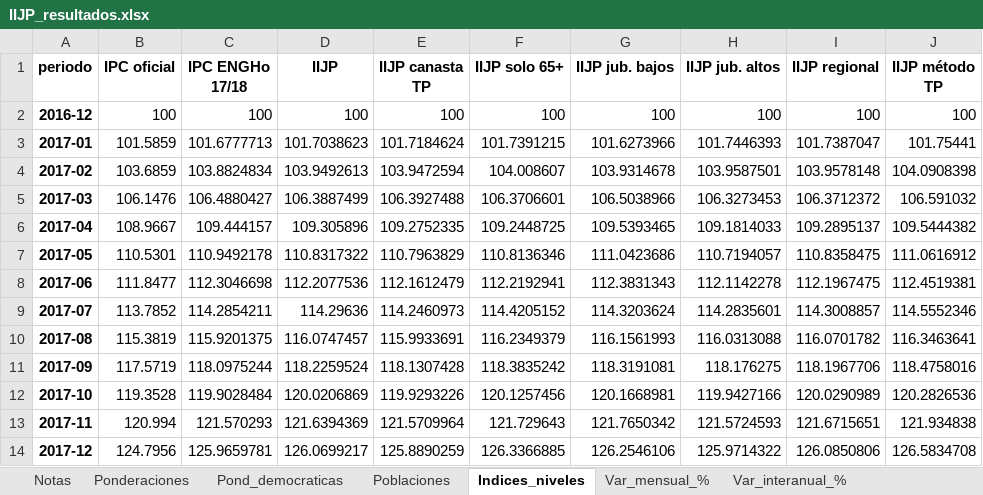
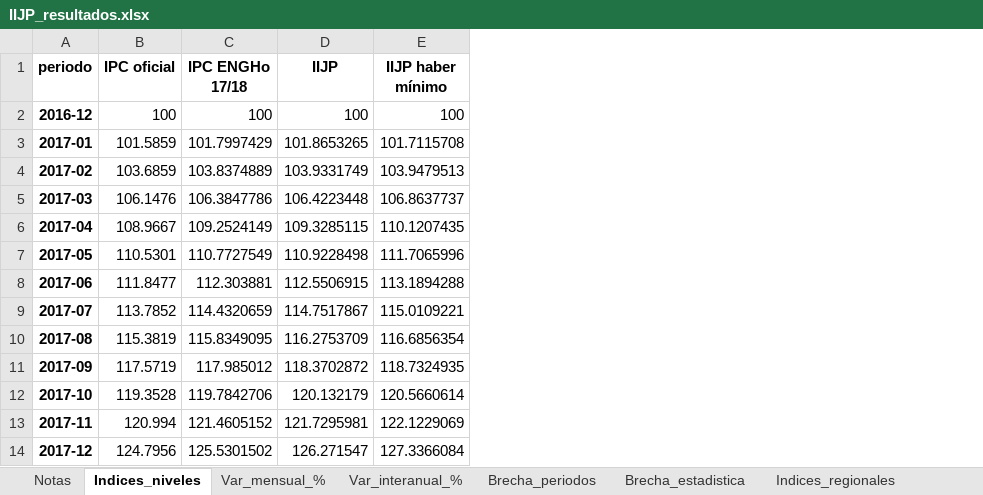
Before and after one commit to santiagoriverti/IPC_jubilados, an Excel workbook: output/IIJP_resultados.xlsx, sheet Indices_niveles, drawn as a sheet; only a part is shown; values as stored, in another font and other column widths than the file's, no borders; removed rows and columns are numbered as before the commit, all else as after; the diff covers the shown part only; the diff names each change by its address in the sheet, - before the commit and + after, or states it on an @@ line.

Commit message:
IIJP por aperturas regionales, subindice haber minimo y tabla de variantes
- Estructura de precios por region al nivel de aperturas del IPC (src/estructura.py), con los restos
  no publicados deducidos de las ponderaciones oficiales del INDEC (data/reference/ponderadores_ipc_regiones.csv).
  Replica el IPC nacional con error maximo de 0,08%.
- Canastas desde el archivo de gastos de la ENGHo 2017/18 (100% del gasto asignado); poblaciones nuevas:
  subindice haber minimo y 10 definiciones alternativas.
- Tabla de 19 variantes de sensibilidad (src/variantes.py) y resumen de conclusiones firmes.
- Indices regionales, descomposicion por apertura, haber real y contrafactual con el IIJP haber minimo.
- Graficos g07 (regiones) y g08 (variantes); notebooks regenerados; controles y tests nuevos.
- README, CONTEXTO, ESTADO, CLAUDE y revision_TP actualizados con la metodologia y las cifras nuevas.

```diff
--- a/output/IIJP_resultados.xlsx (sheet Indices_niveles)
+++ b/output/IIJP_resultados.xlsx (sheet Indices_niveles)
+sheet tab: Indices_regionales
-column E (IIJP canasta TP), rows 2-14: 100 | 101.7184624 | 103.9472594 | 106.3927488 | 109.2752335 | 110.7963829 | 112.1612479 | 114.2460973 | 115.9933691 | 118.1307428 | 119.9293226 | 121.5709964 | 125.8890259
-column F (IIJP solo 65+), rows 2-14: 100 | 101.7391215 | 104.008607 | 106.3706601 | 109.2448725 | 110.8136346 | 112.2192941 | 114.4205152 | 116.2349379 | 118.3835242 | 120.1257456 | 121.729643 | 126.3366885
-column G (IIJP jub. bajos), rows 2-14: 100 | 101.6273966 | 103.9314678 | 106.5038966 | 109.5393465 | 111.0423686 | 112.3831343 | 114.3203624 | 116.1561993 | 118.3191081 | 120.1668981 | 121.7650342 | 126.2546106
-column H (IIJP jub. altos), rows 2-14: 100 | 101.7446393 | 103.9587501 | 106.3273453 | 109.1814033 | 110.7194057 | 112.1142278 | 114.2835601 | 116.0313088 | 118.176275 | 119.9427166 | 121.5724593 | 125.9714322
-column I (IIJP regional), rows 2-14: 100 | 101.7387047 | 103.9578148 | 106.3712372 | 109.2895137 | 110.8358475 | 112.1967475 | 114.3008857 | 116.0701782 | 118.1967706 | 120.0290989 | 121.6715651 | 126.0850806
-column J (IIJP método TP), rows 2-14: 100 | 101.75441 | 104.0908398 | 106.591032 | 109.5444382 | 111.0616912 | 112.4519381 | 114.5552346 | 116.3463641 | 118.4758016 | 120.2826536 | 121.934838 | 126.5834708
+column E (IIJP haber mínimo), rows 2-14: 100 | 101.7115708 | 103.9479513 | 106.8637737 | 110.1207435 | 111.7065996 | 113.1894288 | 115.0109221 | 116.6856354 | 118.7324935 | 120.5660614 | 122.1229069 | 127.3366084
-C3 (IPC ENGHo 17/18): 101.6777713
+C3 (IPC ENGHo 17/18): 101.7997429
-D3 (IIJP): 101.7038623
+D3 (IIJP): 101.8653265
-C4 (IPC ENGHo 17/18): 103.8824834
+C4 (IPC ENGHo 17/18): 103.8374889
-D4 (IIJP): 103.9492613
+D4 (IIJP): 103.9331749
-C5 (IPC ENGHo 17/18): 106.4880427
+C5 (IPC ENGHo 17/18): 106.3847786
-D5 (IIJP): 106.3887499
+D5 (IIJP): 106.4223448
-C6 (IPC ENGHo 17/18): 109.444157
+C6 (IPC ENGHo 17/18): 109.2524149
-D6 (IIJP): 109.305896
+D6 (IIJP): 109.3285115
-C7 (IPC ENGHo 17/18): 110.9492178
+C7 (IPC ENGHo 17/18): 110.7727549
-D7 (IIJP): 110.8317322
+D7 (IIJP): 110.9228498
-C8 (IPC ENGHo 17/18): 112.3046698
+C8 (IPC ENGHo 17/18): 112.303881
-D8 (IIJP): 112.2077536
+D8 (IIJP): 112.5506915
-C9 (IPC ENGHo 17/18): 114.2854211
+C9 (IPC ENGHo 17/18): 114.4320659
-D9 (IIJP): 114.29636
+D9 (IIJP): 114.7517867
-C10 (IPC ENGHo 17/18): 115.9201375
+C10 (IPC ENGHo 17/18): 115.8349095
-D10 (IIJP): 116.0747457
+D10 (IIJP): 116.2753709
-C11 (IPC ENGHo 17/18): 118.0975244
+C11 (IPC ENGHo 17/18): 117.985012
-D11 (IIJP): 118.2259524
+D11 (IIJP): 118.3702872
-C12 (IPC ENGHo 17/18): 119.9028484
+C12 (IPC ENGHo 17/18): 119.7842706
-D12 (IIJP): 120.0206869
+D12 (IIJP): 120.132179
-C13 (IPC ENGHo 17/18): 121.570293
+C13 (IPC ENGHo 17/18): 121.4605152
-D13 (IIJP): 121.6394369
+D13 (IIJP): 121.7295981
-C14 (IPC ENGHo 17/18): 125.9659781
+C14 (IPC ENGHo 17/18): 125.5301502
-D14 (IIJP): 126.0699217
+D14 (IIJP): 126.271547
```
Also changed, not shown: 208 edited cells elsewhere in this sheet, sheet Pond_efectiva_IIJP, sheet Haberes, sheet Var_mensual_%, sheet Var_interanual_%, sheet Brecha_estadistica, sheet Validacion_IPC, 11 more sheets, other sheet tabs, 58 other files.
